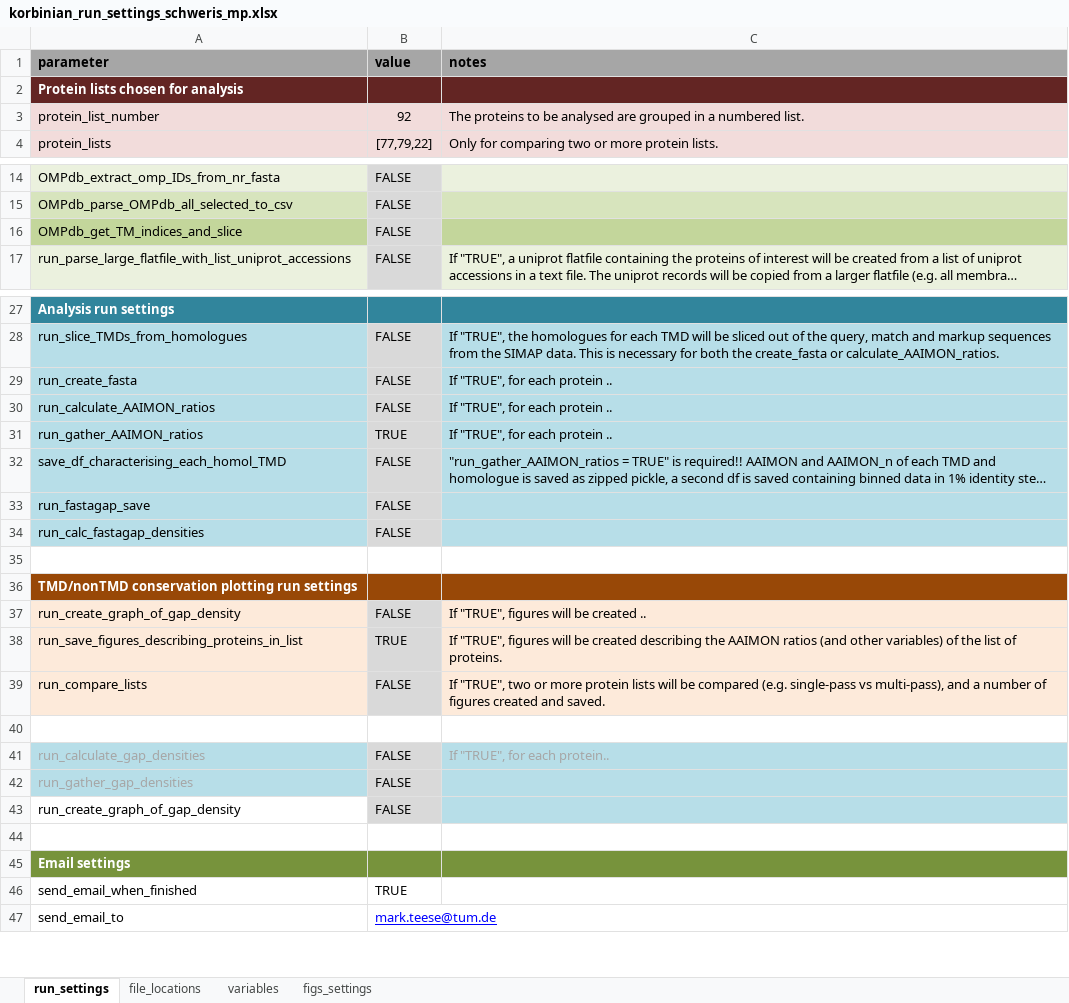
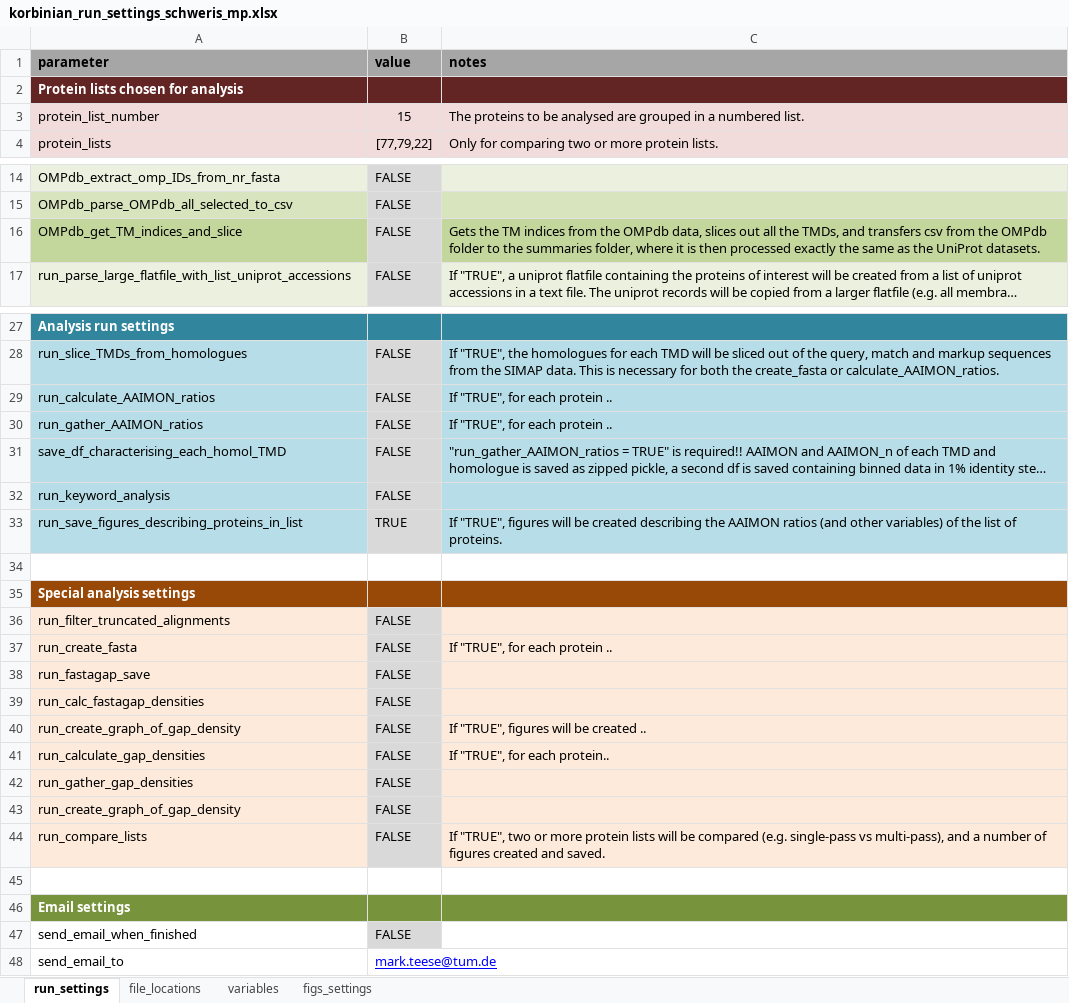
Before and after one commit to teese/korbinian, an Excel workbook: korbinian/examples/settings/korbinian_run_settings_schweris_mp.xlsx, sheet run_settings, drawn as a sheet; only a part is shown, gaps mark what is left out; long unchanged cells end in …; values as stored, in another font and other column widths than the file's, no borders; conditional formats not drawn; removed rows and columns are numbered as before the commit, all else as after; the diff names each change by its address in the sheet, - before the commit and + after, or states it on an @@ line.

Commit message:
MANY SMALL CHANGES. SETTINGS FILES NEED TO BE UPDATED.  - removed all print functions  - prevented fitting lines in figures for datasets with a low number of proteins  - removed many tabs from parse_simap_to_csv  - allowed BB datasets to continue if uniprot-specific functions are run (allowing 1,2,3 to be all run together)  - added choice whether to sleep when SIMAP server seems not to be responding  - added list of disallowed words in homologues to cr_summary.csv

```diff
--- a/korbinian/examples/settings/korbinian_run_settings_schweris_mp.xlsx (sheet run_settings)
+++ b/korbinian/examples/settings/korbinian_run_settings_schweris_mp.xlsx (sheet run_settings)
-B3 (value): 92
+B3 (value): 15
-C16 (notes): (empty)
+C16 (notes): Gets the TM indices from the OMPdb data, slices out all the TMDs, and transfers csv from the OMPdb folder to the summaries folder, where it is then processed exactly the same as the UniProt datasets.
@@ row 30 moved to row 29: run_calculate_AAIMON_ratios @@
+row 30: run_gather_AAIMON_ratios | FALSE | If "TRUE", for each protein ..
@@ row 32 moved to row 31: save_df_characterising_each_homol_TMD @@
+row 32: run_keyword_analysis | FALSE
@@ row 38 moved to row 33: run_save_figures_describing_proteins_in_… @@
+row 34: (empty)
+row 35: Special analysis settings
+row 36: run_filter_truncated_alignments | FALSE
-A37 fill: #B7DEE8
+A37 fill: #FDEADA
-C37 fill: #B7DEE8
+C37 fill: #FDEADA
-row 31: run_gather_AAIMON_ratios | TRUE | If "TRUE", for each protein ..
-A38:A39 fill: #B7DEE8
+A38:A39 fill: #FDEADA
-C38:C39 fill: #B7DEE8
+C38:C39 fill: #FDEADA
-row 35: (empty)
-row 36: TMD/nonTMD conservation plotting run settings
-row 40: (empty)
@@ A41:A42 fill: #B7DEE8 → #FDEADA, text colour: #A6A6A6 → black @@
-C41:C43 fill: #B7DEE8
+C41:C43 fill: #FDEADA
-C41 text colour: #A6A6A6
+C41 text colour: black
-A43 fill: none
+A43 fill: #FDEADA
@@ row 39 moved to row 44: run_compare_lists @@
-B47 (value): TRUE
+B47 (value): FALSE
-B47 fill: none
+B47 fill: #D9D9D9
```
Also changed, not shown: sheet figs_settings, sheet variables, formulas that keep their value, 17 other files.
